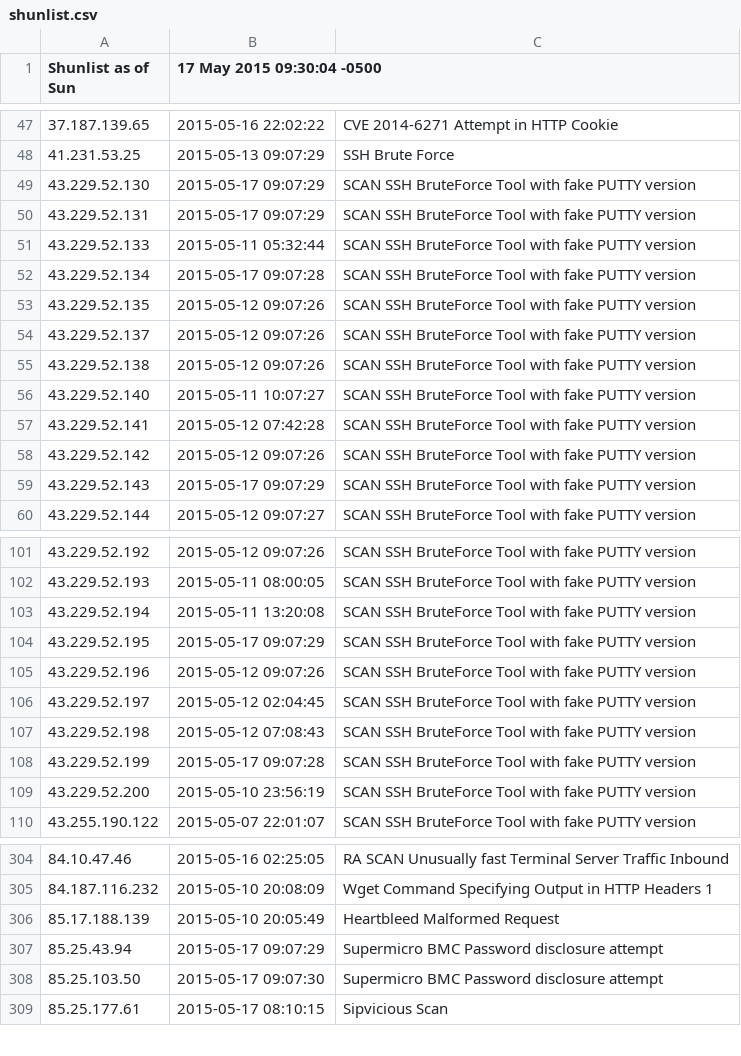
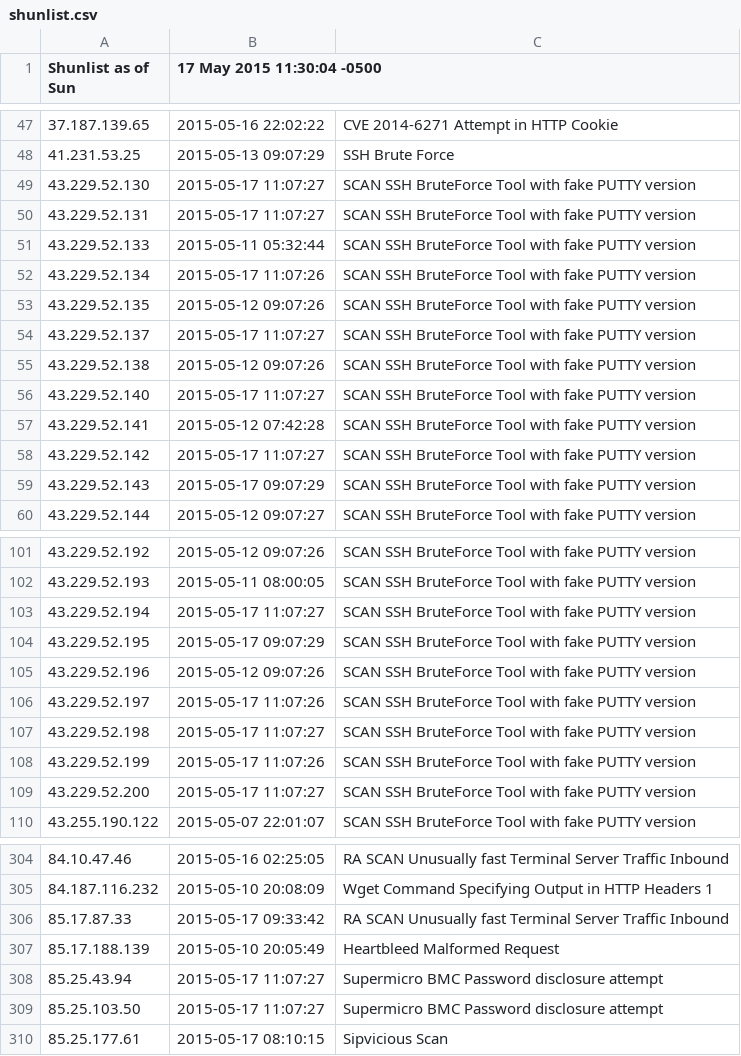
Before and after one commit to BikeMaker/datasets, a CSV file: osint/data/shunlist.csv, drawn as a sheet; only a part is shown, gaps mark what is left out; the diff covers the shown part only.

```diff
--- a/osint/data/shunlist.csv
+++ b/osint/data/shunlist.csv
@@ -1 +1 @@
-Shunlist as of Sun, 17 May 2015 09:30:04 -0500
+Shunlist as of Sun, 17 May 2015 11:30:04 -0500
@@ -48,12 +48,12 @@ Shunlist as of Sun, 17 May 2015 09:30:04 -0500
 41.231.53.25,2015-05-13 09:07:29,SSH Brute Force
-43.229.52.130,2015-05-17 09:07:29,SCAN SSH BruteForce Tool with fake PUTTY version
-43.229.52.131,2015-05-17 09:07:29,SCAN SSH BruteForce Tool with fake PUTTY version
+43.229.52.130,2015-05-17 11:07:27,SCAN SSH BruteForce Tool with fake PUTTY version
+43.229.52.131,2015-05-17 11:07:27,SCAN SSH BruteForce Tool with fake PUTTY version
 43.229.52.133,2015-05-11 05:32:44,SCAN SSH BruteForce Tool with fake PUTTY version
-43.229.52.134,2015-05-17 09:07:28,SCAN SSH BruteForce Tool with fake PUTTY version
+43.229.52.134,2015-05-17 11:07:26,SCAN SSH BruteForce Tool with fake PUTTY version
 43.229.52.135,2015-05-12 09:07:26,SCAN SSH BruteForce Tool with fake PUTTY version
-43.229.52.137,2015-05-12 09:07:26,SCAN SSH BruteForce Tool with fake PUTTY version
+43.229.52.137,2015-05-17 11:07:27,SCAN SSH BruteForce Tool with fake PUTTY version
 43.229.52.138,2015-05-12 09:07:26,SCAN SSH BruteForce Tool with fake PUTTY version
-43.229.52.140,2015-05-11 10:07:27,SCAN SSH BruteForce Tool with fake PUTTY version
+43.229.52.140,2015-05-17 11:07:27,SCAN SSH BruteForce Tool with fake PUTTY version
 43.229.52.141,2015-05-12 07:42:28,SCAN SSH BruteForce Tool with fake PUTTY version
-43.229.52.142,2015-05-12 09:07:26,SCAN SSH BruteForce Tool with fake PUTTY version
+43.229.52.142,2015-05-17 11:07:27,SCAN SSH BruteForce Tool with fake PUTTY version
 43.229.52.143,2015-05-17 09:07:29,SCAN SSH BruteForce Tool with fake PUTTY version
@@ -102,9 +102,9 @@ Shunlist as of Sun, 17 May 2015 09:30:04 -0500
 43.229.52.193,2015-05-11 08:00:05,SCAN SSH BruteForce Tool with fake PUTTY version
-43.229.52.194,2015-05-11 13:20:08,SCAN SSH BruteForce Tool with fake PUTTY version
+43.229.52.194,2015-05-17 11:07:27,SCAN SSH BruteForce Tool with fake PUTTY version
 43.229.52.195,2015-05-17 09:07:29,SCAN SSH BruteForce Tool with fake PUTTY version
 43.229.52.196,2015-05-12 09:07:26,SCAN SSH BruteForce Tool with fake PUTTY version
-43.229.52.197,2015-05-12 02:04:45,SCAN SSH BruteForce Tool with fake PUTTY version
-43.229.52.198,2015-05-12 07:08:43,SCAN SSH BruteForce Tool with fake PUTTY version
-43.229.52.199,2015-05-17 09:07:28,SCAN SSH BruteForce Tool with fake PUTTY version
-43.229.52.200,2015-05-10 23:56:19,SCAN SSH BruteForce Tool with fake PUTTY version
+43.229.52.197,2015-05-17 11:07:26,SCAN SSH BruteForce Tool with fake PUTTY version
+43.229.52.198,2015-05-17 11:07:27,SCAN SSH BruteForce Tool with fake PUTTY version
+43.229.52.199,2015-05-17 11:07:26,SCAN SSH BruteForce Tool with fake PUTTY version
+43.229.52.200,2015-05-17 11:07:27,SCAN SSH BruteForce Tool with fake PUTTY version
 43.255.190.122,2015-05-07 22:01:07,SCAN SSH BruteForce Tool with fake PUTTY version
@@ -305,5 +305,6 @@ Shunlist as of Sun, 17 May 2015 09:30:04 -0500
 84.187.116.232,2015-05-10 20:08:09,Wget Command Specifying Output in HTTP Headers 1
+85.17.87.33,2015-05-17 09:33:42,RA SCAN Unusually fast Terminal Server Traffic Inbound
 85.17.188.139,2015-05-10 20:05:49,Heartbleed Malformed Request
-85.25.43.94,2015-05-17 09:07:29,Supermicro BMC Password disclosure attempt
-85.25.103.50,2015-05-17 09:07:30,Supermicro BMC Password disclosure attempt
+85.25.43.94,2015-05-17 11:07:27,Supermicro BMC Password disclosure attempt
+85.25.103.50,2015-05-17 11:07:27,Supermicro BMC Password disclosure attempt
 85.25.177.61,2015-05-17 08:10:15,Sipvicious Scan
```
Also changed, not shown: 5 added rows and 43 edited cells elsewhere in this file, osint/data/Tor_ip_list_EXIT.csv, 34 other files.
